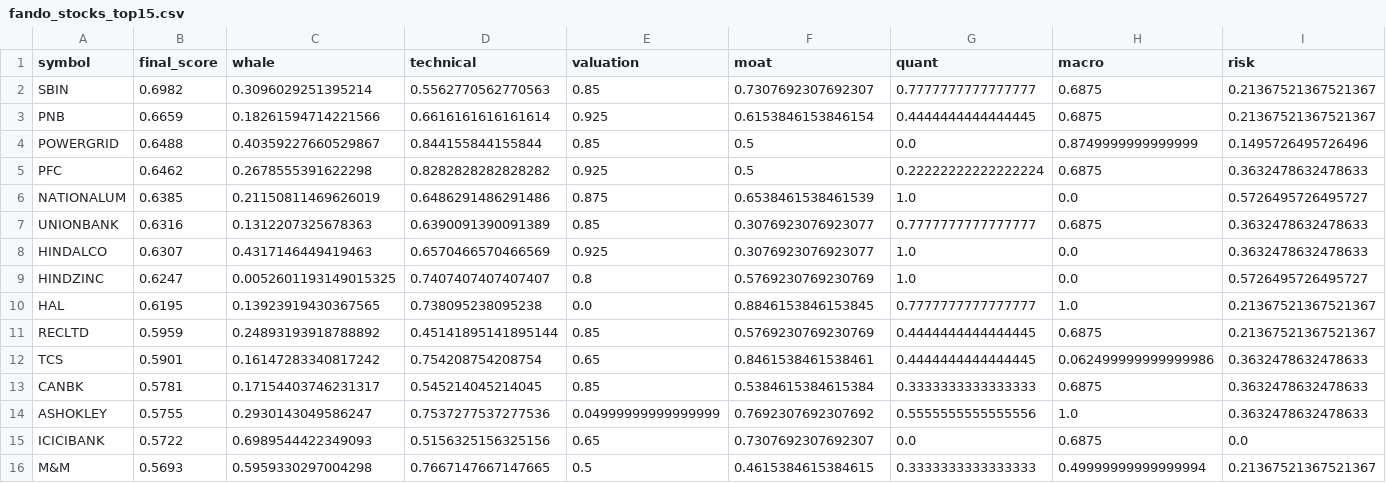
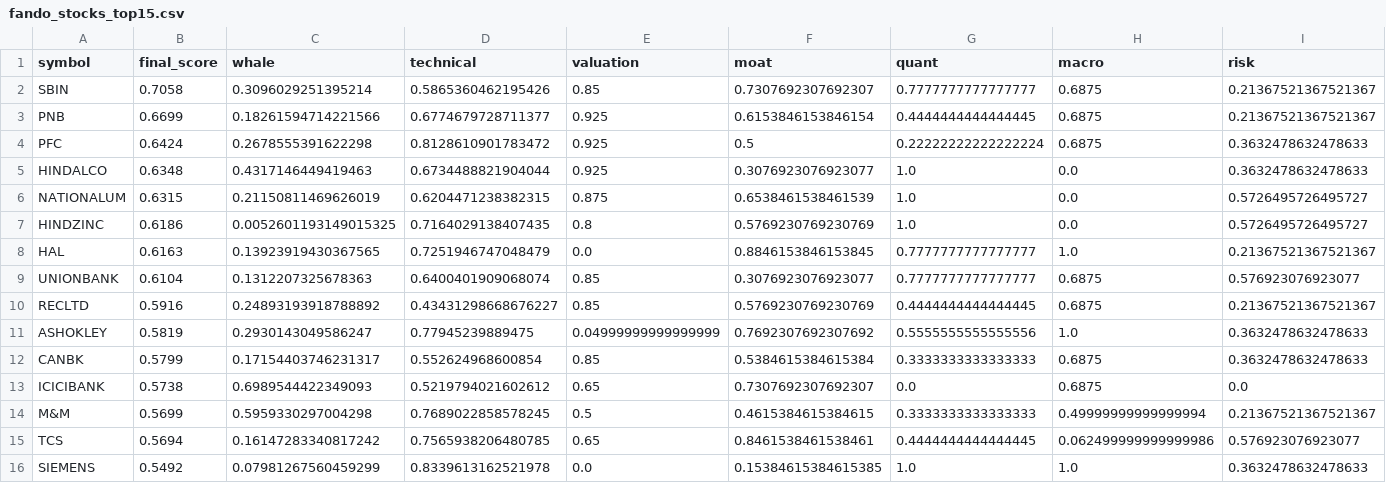
Before and after one commit to samir285-lang/whalewatch-alpha, a CSV file: output/fando_stocks_top15.csv, drawn as a sheet.

```diff
--- a/output/fando_stocks_top15.csv
+++ b/output/fando_stocks_top15.csv
@@ -1,16 +1,16 @@
 symbol,final_score,whale,technical,valuation,moat,quant,macro,risk
-SBIN,0.6982,0.3096029251395214,0.5562770562770563,0.85,0.7307692307692307,0.7777777777777777,0.6875,0.21367521367521367
-PNB,0.6659,0.18261594714221566,0.6616161616161614,0.925,0.6153846153846154,0.4444444444444445,0.6875,0.21367521367521367
-POWERGRID,0.6488,0.40359227660529867,0.844155844155844,0.85,0.5,0.0,0.8749999999999999,0.1495726495726496
-PFC,0.6462,0.2678555391622298,0.8282828282828282,0.925,0.5,0.22222222222222224,0.6875,0.3632478632478633
-NATIONALUM,0.6385,0.21150811469626019,0.6486291486291486,0.875,0.6538461538461539,1.0,0.0,0.5726495726495727
-UNIONBANK,0.6316,0.1312207325678363,0.6390091390091389,0.85,0.3076923076923077,0.7777777777777777,0.6875,0.3632478632478633
-HINDALCO,0.6307,0.4317146449419463,0.6570466570466569,0.925,0.3076923076923077,1.0,0.0,0.3632478632478633
-HINDZINC,0.6247,0.0052601193149015325,0.7407407407407407,0.8,0.5769230769230769,1.0,0.0,0.5726495726495727
-HAL,0.6195,0.13923919430367565,0.738095238095238,0.0,0.8846153846153845,0.7777777777777777,1.0,0.21367521367521367
-RECLTD,0.5959,0.24893193918788892,0.45141895141895144,0.85,0.5769230769230769,0.4444444444444445,0.6875,0.21367521367521367
-TCS,0.5901,0.16147283340817242,0.754208754208754,0.65,0.8461538461538461,0.4444444444444445,0.062499999999999986,0.3632478632478633
-CANBK,0.5781,0.17154403746231317,0.545214045214045,0.85,0.5384615384615384,0.3333333333333333,0.6875,0.3632478632478633
-ASHOKLEY,0.5755,0.2930143049586247,0.7537277537277536,0.04999999999999999,0.7692307692307692,0.5555555555555556,1.0,0.3632478632478633
-ICICIBANK,0.5722,0.6989544422349093,0.5156325156325156,0.65,0.7307692307692307,0.0,0.6875,0.0
-M&M,0.5693,0.5959330297004298,0.7667147667147665,0.5,0.4615384615384615,0.3333333333333333,0.49999999999999994,0.21367521367521367
+SBIN,0.7058,0.3096029251395214,0.5865360462195426,0.85,0.7307692307692307,0.7777777777777777,0.6875,0.21367521367521367
+PNB,0.6699,0.18261594714221566,0.6774679728711377,0.925,0.6153846153846154,0.4444444444444445,0.6875,0.21367521367521367
+PFC,0.6424,0.2678555391622298,0.8128610901783472,0.925,0.5,0.22222222222222224,0.6875,0.3632478632478633
+HINDALCO,0.6348,0.4317146449419463,0.6734488821904044,0.925,0.3076923076923077,1.0,0.0,0.3632478632478633
+NATIONALUM,0.6315,0.21150811469626019,0.6204471238382315,0.875,0.6538461538461539,1.0,0.0,0.5726495726495727
+HINDZINC,0.6186,0.0052601193149015325,0.7164029138407435,0.8,0.5769230769230769,1.0,0.0,0.5726495726495727
+HAL,0.6163,0.13923919430367565,0.7251946747048479,0.0,0.8846153846153845,0.7777777777777777,1.0,0.21367521367521367
+UNIONBANK,0.6104,0.1312207325678363,0.6400401909068074,0.85,0.3076923076923077,0.7777777777777777,0.6875,0.576923076923077
+RECLTD,0.5916,0.24893193918788892,0.43431298668676227,0.85,0.5769230769230769,0.4444444444444445,0.6875,0.21367521367521367
+ASHOKLEY,0.5819,0.2930143049586247,0.77945239889475,0.04999999999999999,0.7692307692307692,0.5555555555555556,1.0,0.3632478632478633
+CANBK,0.5799,0.17154403746231317,0.552624968600854,0.85,0.5384615384615384,0.3333333333333333,0.6875,0.3632478632478633
+ICICIBANK,0.5738,0.6989544422349093,0.5219794021602612,0.65,0.7307692307692307,0.0,0.6875,0.0
+M&M,0.5699,0.5959330297004298,0.7689022858578245,0.5,0.4615384615384615,0.3333333333333333,0.49999999999999994,0.21367521367521367
+TCS,0.5694,0.16147283340817242,0.7565938206480785,0.65,0.8461538461538461,0.4444444444444445,0.062499999999999986,0.576923076923077
+SIEMENS,0.5492,0.07981267560459299,0.8339613162521978,0.0,0.15384615384615385,1.0,1.0,0.3632478632478633
```
Also changed, not shown: output/all_nse_top15.csv, output/nifty_100_top15.csv, 2 other files.
